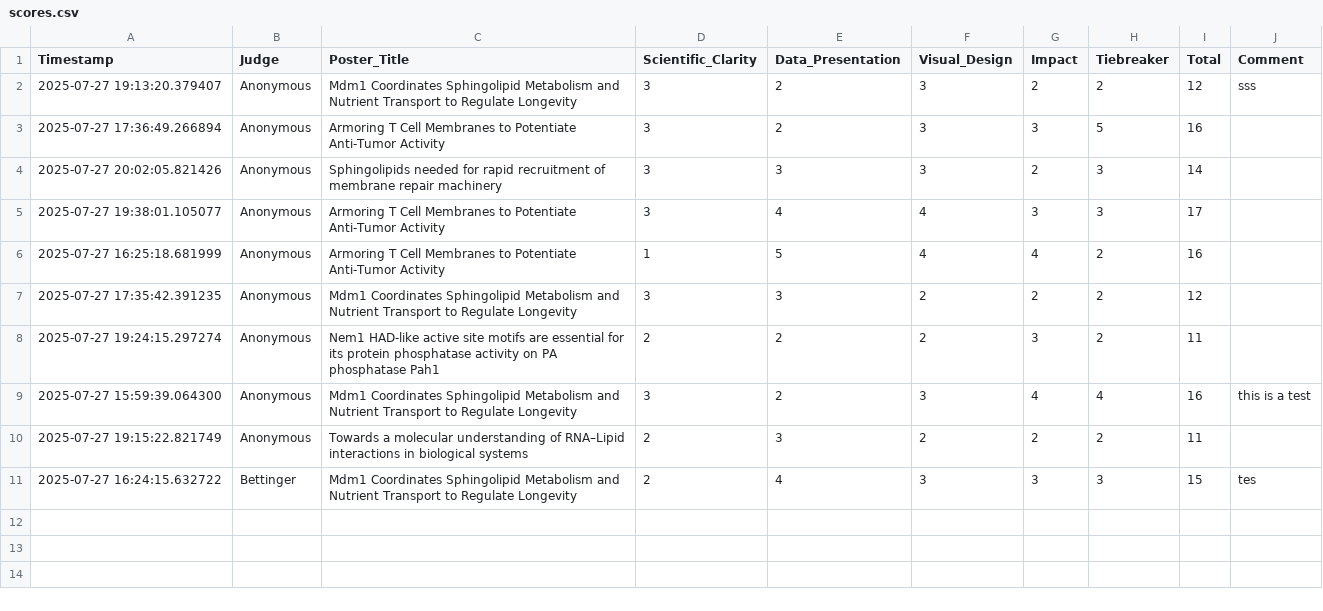
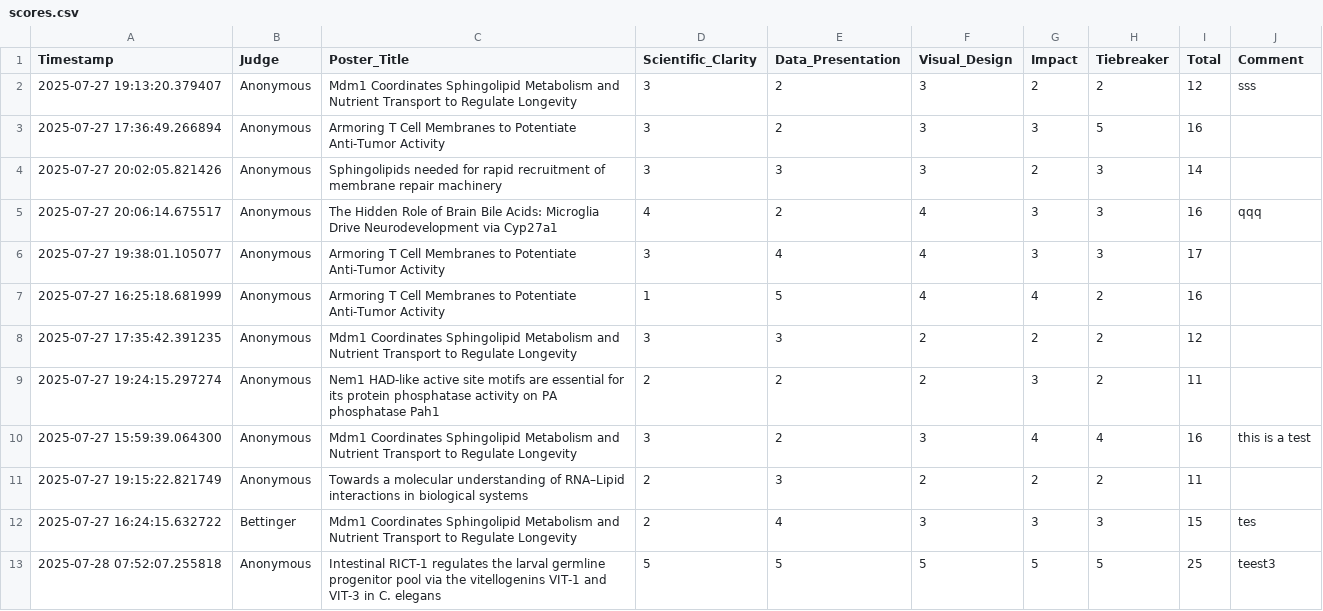
Before and after one commit to DanHUMassMed/poster-judging-app, a CSV file: data/scores.csv, drawn as a sheet.

```diff
--- a/data/scores.csv
+++ b/data/scores.csv
@@ -4,2 +4,3 @@ Timestamp,Judge,Poster_Title,Scientific_Clarity,Data_Presentation,Visual_Design,
 2025-07-27 20:02:05.821426,Anonymous,Sphingolipids needed for rapid recruitment of membrane repair machinery,3,3,3,2,3,14,
+2025-07-27 20:06:14.675517,Anonymous,The Hidden Role of Brain Bile Acids: Microglia Drive Neurodevelopment via Cyp27a1,4,2,4,3,3,16,qqq
 2025-07-27 19:38:01.105077,Anonymous,Armoring T Cell Membranes to Potentiate Anti-Tumor Activity,3,4,4,3,3,17,
@@ -11 +12,2 @@ Timestamp,Judge,Poster_Title,Scientific_Clarity,Data_Presentation,Visual_Design,
 2025-07-27 16:24:15.632722,Bettinger,Mdm1 Coordinates Sphingolipid Metabolism and Nutrient Transport to Regulate Longevity,2,4,3,3,3,15,tes
+2025-07-28 07:52:07.255818,Anonymous,Intestinal RICT-1 regulates the larval germline progenitor pool via the vitellogenins VIT-1 and VIT-3 in C. elegans,5,5,5,5,5,25,teest3
```
Also changed, not shown: 2 other files.
